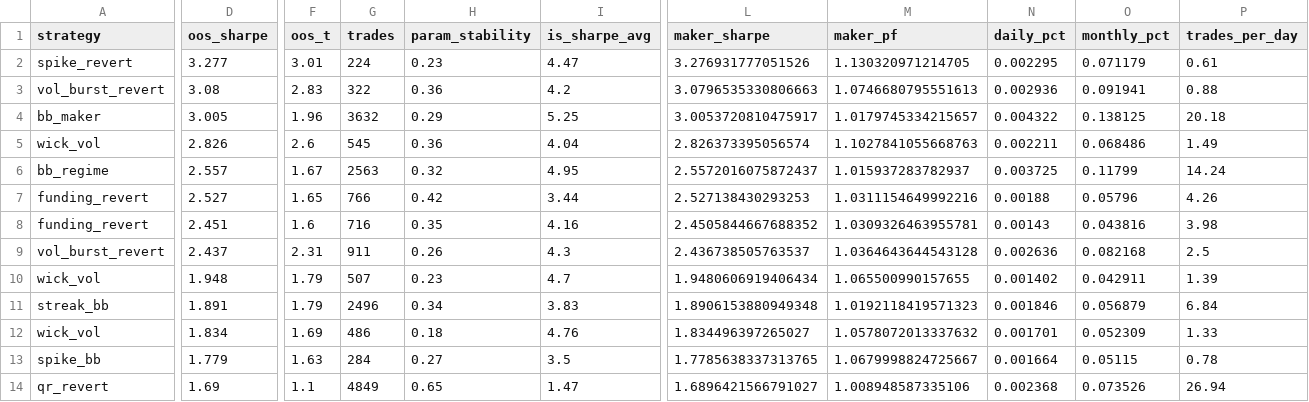
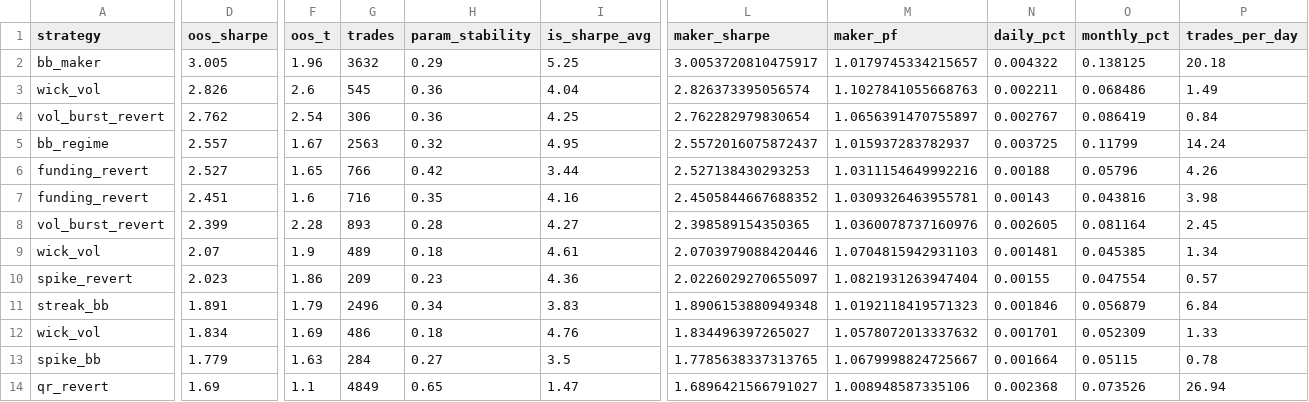
Before and after one commit to davletovaalmira11-creator/my-termux-project, a CSV file: scalp-lab/reports/leaderboard.csv, drawn as a sheet; only a part is shown, gaps mark what is left out; removed rows and columns are numbered as before the commit, all else as after; rows hold the shown columns only; the diff covers the shown part only; the diff names each change by its address in the sheet, - before the commit and + after, or states it on an @@ line.

```diff
--- a/scalp-lab/reports/leaderboard.csv
+++ b/scalp-lab/reports/leaderboard.csv
-row 2: spike_revert | 3.277 | 3.01 | 224 | 0.23 | 4.47 | 3.276931777051526 | 1.130320971214705 | 0.002295 | 0.071179 | 0.61
-row 3: vol_burst_revert | 3.08 | 2.83 | 322 | 0.36 | 4.2 | 3.0796535330806663 | 1.0746680795551613 | 0.002936 | 0.091941 | 0.88
+row 4: vol_burst_revert | 2.762 | 2.54 | 306 | 0.36 | 4.25 | 2.762282979830654 | 1.0656391470755897 | 0.002767 | 0.086419 | 0.84
-D8 (oos_sharpe): 2.437
+D8 (oos_sharpe): 2.399
-F8 (oos_t): 2.31
+F8 (oos_t): 2.28
-G8 (trades): 911
+G8 (trades): 893
-H8 (param_stability): 0.26
+H8 (param_stability): 0.28
-I8 (is_sharpe_avg): 4.3
+I8 (is_sharpe_avg): 4.27
-L8 (maker_sharpe): 2.436738505763537
+L8 (maker_sharpe): 2.398589154350365
-M8 (maker_pf): 1.0364643644543128
+M8 (maker_pf): 1.0360078737160976
-N8 (daily_pct): 0.002636
+N8 (daily_pct): 0.002605
-O8 (monthly_pct): 0.082168
+O8 (monthly_pct): 0.081164
-P8 (trades_per_day): 2.5
+P8 (trades_per_day): 2.45
-row 10: wick_vol | 1.948 | 1.79 | 507 | 0.23 | 4.7 | 1.9480606919406434 | 1.065500990157655 | 0.001402 | 0.042911 | 1.39
+row 9: wick_vol | 2.07 | 1.9 | 489 | 0.18 | 4.61 | 2.0703979088420446 | 1.0704815942931103 | 0.001481 | 0.045385 | 1.34
+row 10: spike_revert | 2.023 | 1.86 | 209 | 0.23 | 4.36 | 2.0226029270655097 | 1.0821931263947404 | 0.00155 | 0.047554 | 0.57
```
Also changed, not shown: 1 edited cell elsewhere in this file, scalp-lab/reports/archive.csv, 2 other files.
